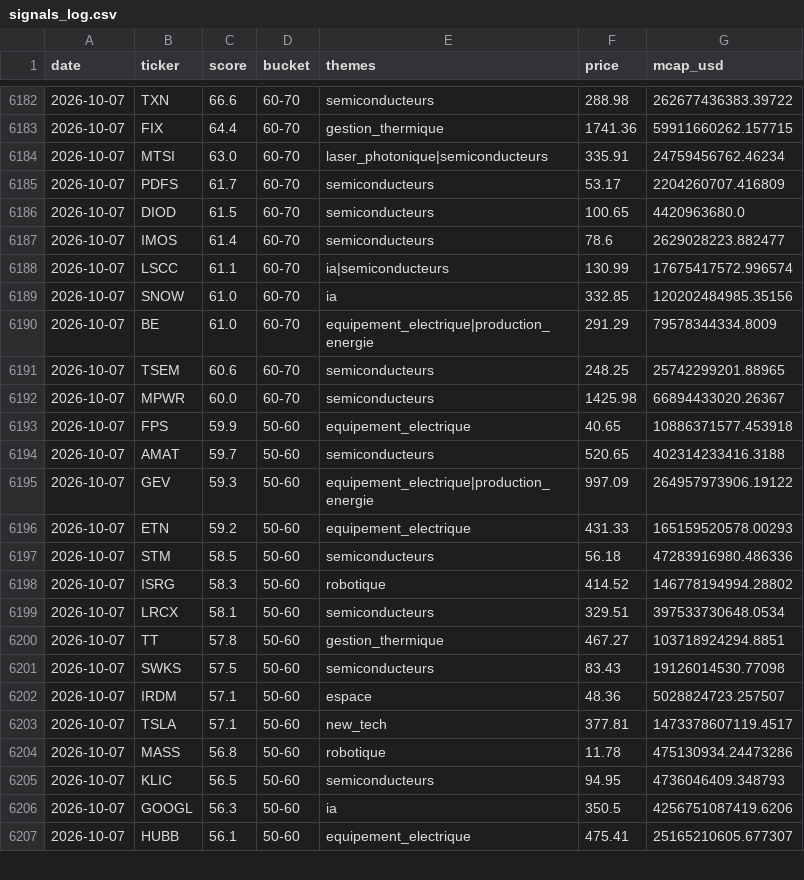
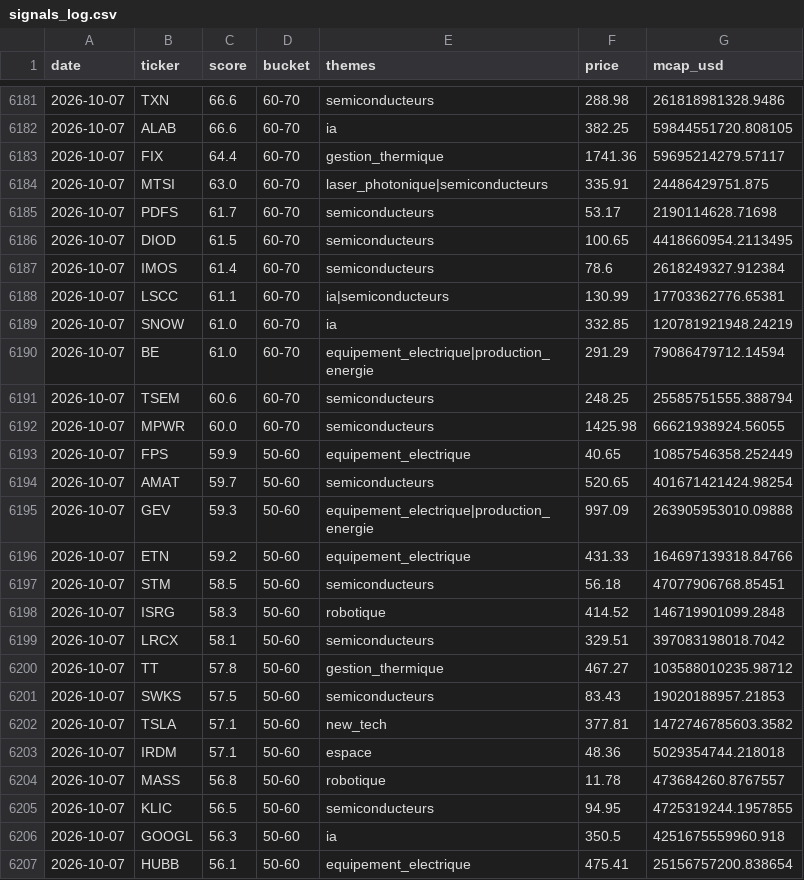
Before and after one commit to ArnaudVarela/TradingScan, a CSV file: dashboard/public/signals_log.csv, drawn as a sheet; only a part is shown, gaps mark what is left out; the diff covers the shown part only.

```diff
--- a/dashboard/public/signals_log.csv
+++ b/dashboard/public/signals_log.csv
@@ -6182,26 +6181,27 @@ date,ticker,score,bucket,themes,price,mcap_usd
-2026-10-07,TXN,66.6,60-70,semiconducteurs,288.98,262677436383.39722
-2026-10-07,FIX,64.4,60-70,gestion_thermique,1741.36,59911660262.157715
-2026-10-07,MTSI,63.0,60-70,laser_photonique|semiconducteurs,335.91,24759456762.46234
-2026-10-07,PDFS,61.7,60-70,semiconducteurs,53.17,2204260707.416809
-2026-10-07,DIOD,61.5,60-70,semiconducteurs,100.65,4420963680.0
-2026-10-07,IMOS,61.4,60-70,semiconducteurs,78.6,2629028223.882477
-2026-10-07,LSCC,61.1,60-70,ia|semiconducteurs,130.99,17675417572.996574
-2026-10-07,SNOW,61.0,60-70,ia,332.85,120202484985.35156
-2026-10-07,BE,61.0,60-70,equipement_electrique|production_energie,291.29,79578344334.8009
-2026-10-07,TSEM,60.6,60-70,semiconducteurs,248.25,25742299201.88965
-2026-10-07,MPWR,60.0,60-70,semiconducteurs,1425.98,66894433020.26367
-2026-10-07,FPS,59.9,50-60,equipement_electrique,40.65,10886371577.453918
-2026-10-07,AMAT,59.7,50-60,semiconducteurs,520.65,402314233416.3188
-2026-10-07,GEV,59.3,50-60,equipement_electrique|production_energie,997.09,264957973906.19122
-2026-10-07,ETN,59.2,50-60,equipement_electrique,431.33,165159520578.00293
-2026-10-07,STM,58.5,50-60,semiconducteurs,56.18,47283916980.486336
-2026-10-07,ISRG,58.3,50-60,robotique,414.52,146778194994.28802
-2026-10-07,LRCX,58.1,50-60,semiconducteurs,329.51,397533730648.0534
-2026-10-07,TT,57.8,50-60,gestion_thermique,467.27,103718924294.8851
-2026-10-07,SWKS,57.5,50-60,semiconducteurs,83.43,19126014530.77098
-2026-10-07,IRDM,57.1,50-60,espace,48.36,5028824723.257507
-2026-10-07,TSLA,57.1,50-60,new_tech,377.81,1473378607119.4517
-2026-10-07,MASS,56.8,50-60,robotique,11.78,475130934.24473286
-2026-10-07,KLIC,56.5,50-60,semiconducteurs,94.95,4736046409.348793
-2026-10-07,GOOGL,56.3,50-60,ia,350.5,4256751087419.6206
-2026-10-07,HUBB,56.1,50-60,equipement_electrique,475.41,25165210605.677307
+2026-10-07,TXN,66.6,60-70,semiconducteurs,288.98,261818981328.9486
+2026-10-07,ALAB,66.6,60-70,ia,382.25,59844551720.808105
+2026-10-07,FIX,64.4,60-70,gestion_thermique,1741.36,59695214279.57117
+2026-10-07,MTSI,63.0,60-70,laser_photonique|semiconducteurs,335.91,24486429751.875
+2026-10-07,PDFS,61.7,60-70,semiconducteurs,53.17,2190114628.71698
+2026-10-07,DIOD,61.5,60-70,semiconducteurs,100.65,4418660954.2113495
+2026-10-07,IMOS,61.4,60-70,semiconducteurs,78.6,2618249327.912384
+2026-10-07,LSCC,61.1,60-70,ia|semiconducteurs,130.99,17703362776.65381
+2026-10-07,SNOW,61.0,60-70,ia,332.85,120781921948.24219
+2026-10-07,BE,61.0,60-70,equipement_electrique|production_energie,291.29,79086479712.14594
+2026-10-07,TSEM,60.6,60-70,semiconducteurs,248.25,25585751555.388794
+2026-10-07,MPWR,60.0,60-70,semiconducteurs,1425.98,66621938924.56055
+2026-10-07,FPS,59.9,50-60,equipement_electrique,40.65,10857546358.252449
+2026-10-07,AMAT,59.7,50-60,semiconducteurs,520.65,401671421424.98254
+2026-10-07,GEV,59.3,50-60,equipement_electrique|production_energie,997.09,263905953010.09888
+2026-10-07,ETN,59.2,50-60,equipement_electrique,431.33,164697139318.84766
+2026-10-07,STM,58.5,50-60,semiconducteurs,56.18,47077906768.85451
+2026-10-07,ISRG,58.3,50-60,robotique,414.52,146719901099.2848
+2026-10-07,LRCX,58.1,50-60,semiconducteurs,329.51,397083198018.7042
+2026-10-07,TT,57.8,50-60,gestion_thermique,467.27,103588010235.98712
+2026-10-07,SWKS,57.5,50-60,semiconducteurs,83.43,19020188957.21853
+2026-10-07,TSLA,57.1,50-60,new_tech,377.81,1472746785603.3582
+2026-10-07,IRDM,57.1,50-60,espace,48.36,5029354744.218018
+2026-10-07,MASS,56.8,50-60,robotique,11.78,473684260.8767557
+2026-10-07,KLIC,56.5,50-60,semiconducteurs,94.95,4725319244.1957855
+2026-10-07,GOOGL,56.3,50-60,ia,350.5,4251675559960.918
+2026-10-07,HUBB,56.1,50-60,equipement_electrique,475.41,25156757200.838654
```
Also changed, not shown: 2 added rows, 3 removed rows and 46 edited cells elsewhere in this file, dashboard/public/market_setups.csv, dashboard/public/sector_heat_gics.csv.
